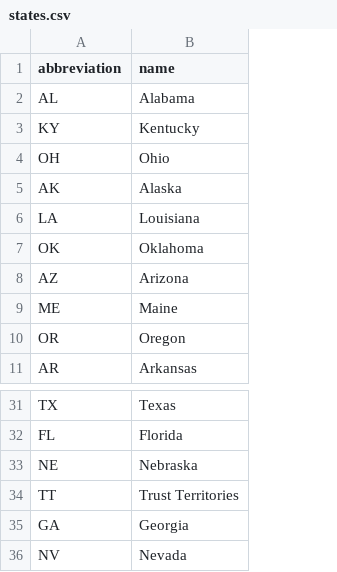
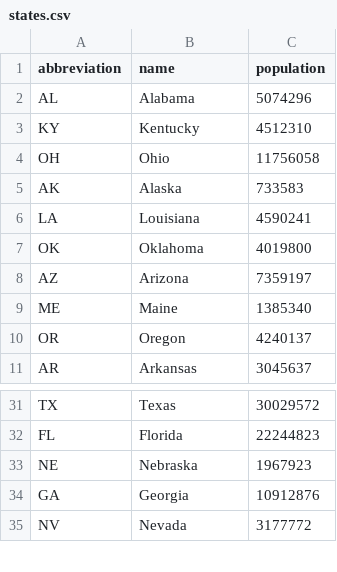
Before and after one commit to ambidexterich/csv-graphql-handlebars, a CSV file: data/states.csv, drawn as a sheet; only a part is shown, gaps mark what is left out; removed rows and columns are numbered as before the commit, all else as after; the diff names each change by its address in the sheet, - before the commit and + after, or states it on an @@ line.

```diff
--- a/data/states.csv
+++ b/data/states.csv
+column C (population), rows 2-11: 5074296 | 4512310 | 11756058 | 733583 | 4590241 | 4019800 | 7359197 | 1385340 | 4240137 | 3045637; rows 31-35: 30029572 | 22244823 | 1967923 | 10912876 | 3177772
-row 34: TT | Trust Territories
```
Also changed, not shown: 12 other files.
